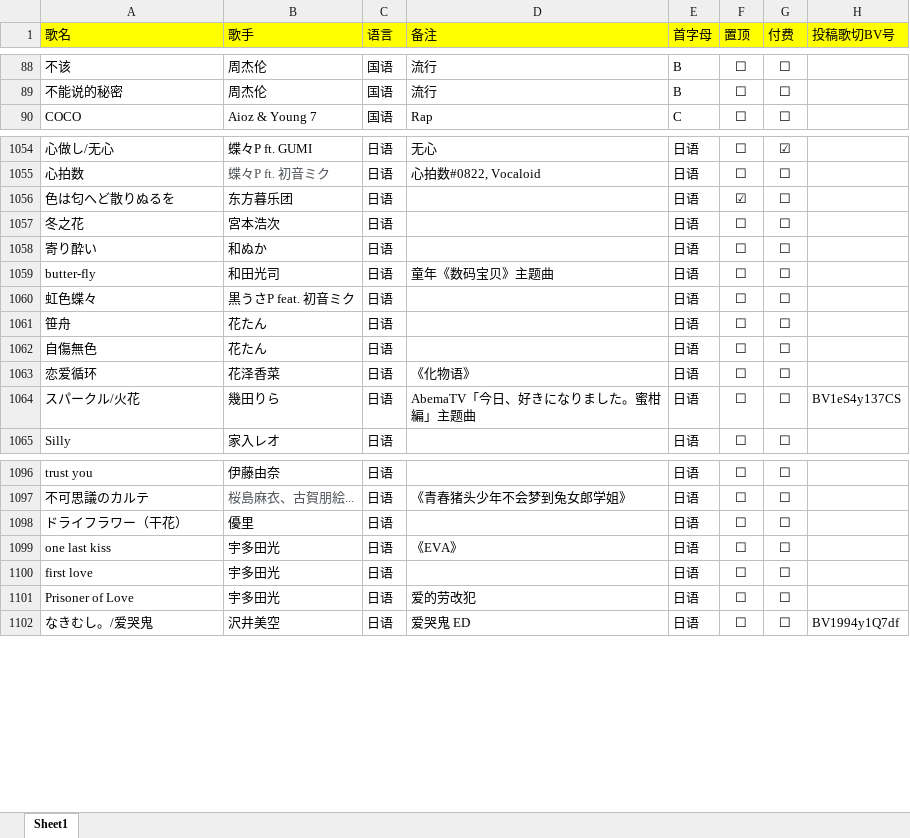
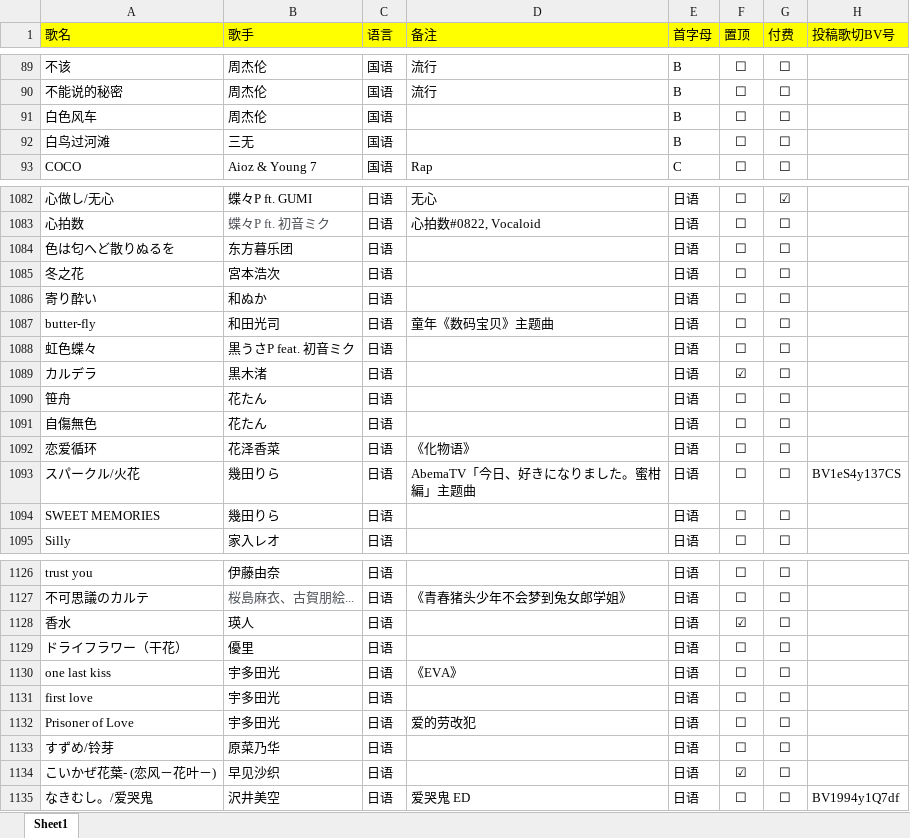
Before and after one commit to alan314m/song-list-of-nanakaie, an Excel workbook: music_list_7.xlsx, sheet Sheet1, drawn as a sheet; only a part is shown, gaps mark what is left out; values as stored, in another font and other column widths than the file's, no borders; addresses are those after the commit; the diff covers the shown part only; the diff names each change by its address in the sheet, - before the commit and + after, or states it on an @@ line.

Commit message:
v1.7.0 update, minor css change, updated song list 20230207

```diff
--- a/music_list_7.xlsx (sheet Sheet1)
+++ b/music_list_7.xlsx (sheet Sheet1)
+row 91: 白色风车 | 周杰伦 | 国语 |  | B | ☐ | ☐
+row 92: 白鸟过河滩 | 三无 | 国语 |  | B | ☐ | ☐
-F1084 (置顶): ☑
+F1084 (置顶): ☐
+row 1089: カルデラ | 黒木渚 | 日语 |  | 日语 | ☑ | ☐
+row 1094: SWEET MEMORIES | 幾田りら | 日语 |  | 日语 | ☐ | ☐
+row 1128: 香水 | 瑛人 | 日语 |  | 日语 | ☑ | ☐
+row 1133: すずめ/铃芽 | 原菜乃华 | 日语 |  | 日语 | ☐ | ☐
+row 1134: こいかぜ花葉- (恋风－花叶－) | 早见沙织 | 日语 |  | 日语 | ☑ | ☐
```
Also changed, not shown: 26 added rows and 3 edited cells elsewhere in this sheet, 6 other files.
